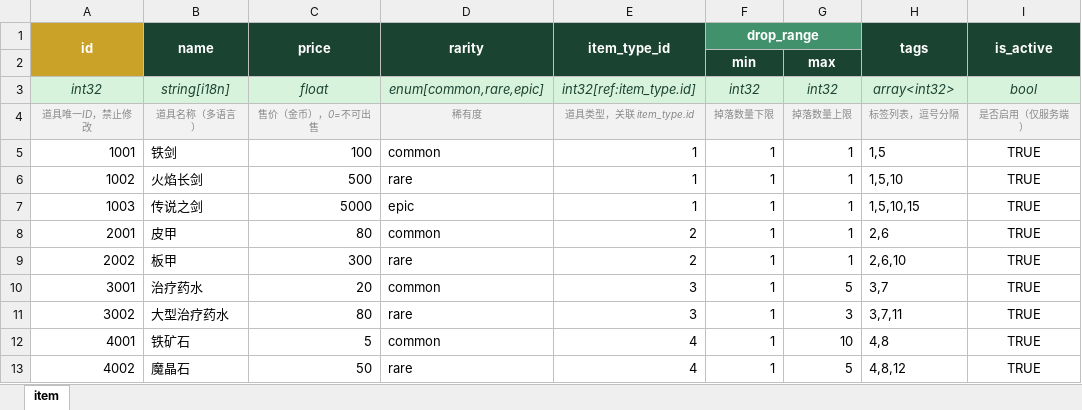
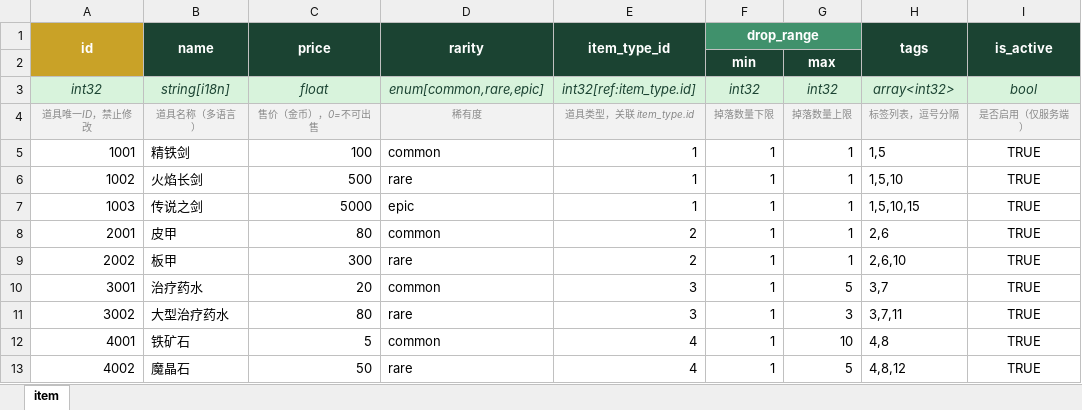
Before and after one commit to TobeyChao/ct-tool, an Excel workbook: gd/excel/item.xlsx, sheet item, drawn as a sheet; values as stored, in another font and other column widths than the file's, no borders; conditional formats not drawn; the diff names each change by its address in the sheet, - before the commit and + after, or states it on an @@ line.

```diff
--- a/gd/excel/item.xlsx (sheet item)
+++ b/gd/excel/item.xlsx (sheet item)
-B5 (name): 铁剑
+B5 (name): 精铁剑
```
Also changed, not shown: 41 other files.
